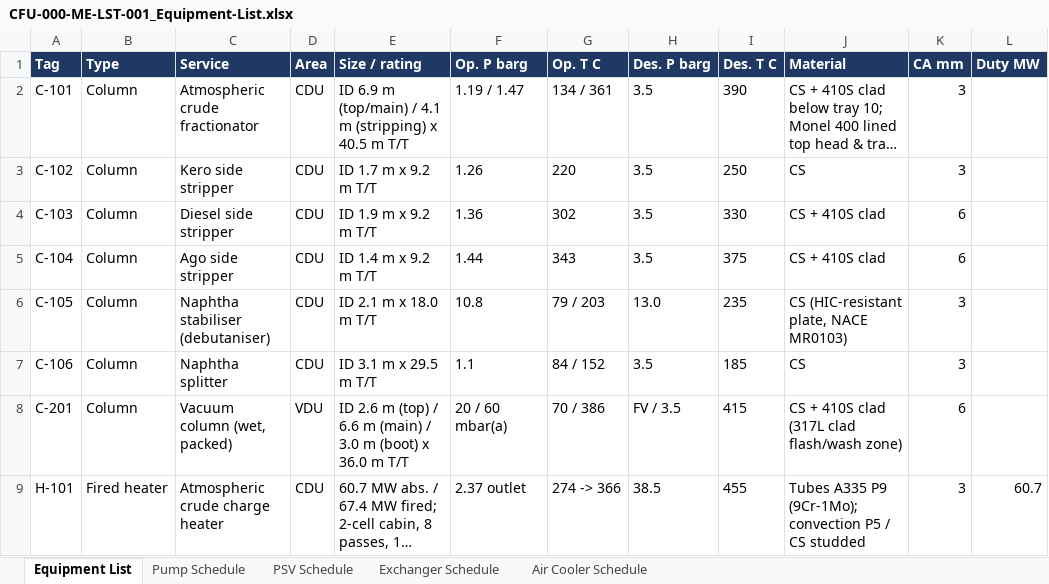
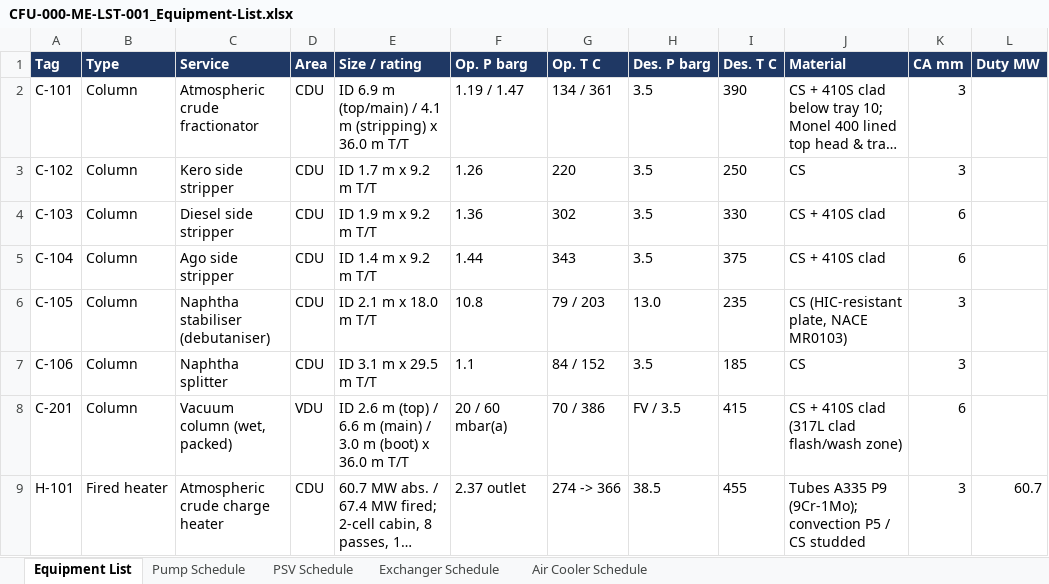
Before and after one commit to thowd223/crude-fractionator, an Excel workbook: deliverables/02-equipment/CFU-000-ME-LST-001_Equipment-List.xlsx, sheet Equipment List, drawn as a sheet; only a part is shown; long unchanged cells end in …; values as stored, in another font and other column widths than the file's, no borders; the diff names each change by its address in the sheet, - before the commit and + after, or states it on an @@ line.

```diff
--- a/deliverables/02-equipment/CFU-000-ME-LST-001_Equipment-List.xlsx (sheet Equipment List)
+++ b/deliverables/02-equipment/CFU-000-ME-LST-001_Equipment-List.xlsx (sheet Equipment List)
-E2 (Size / rating): …(stripping) x 40.5 m T/T
+E2 (Size / rating): …(stripping) x 36.0 m T/T
```
Also changed, not shown: deliverables/00-basis/CFU-000-PR-HMB-001_Heat-Material-Balance.xlsx, 56 other files.
